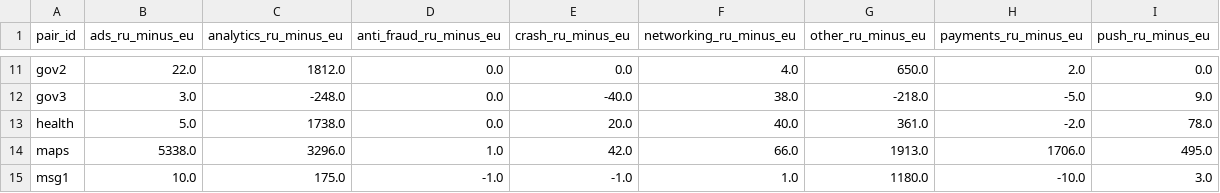
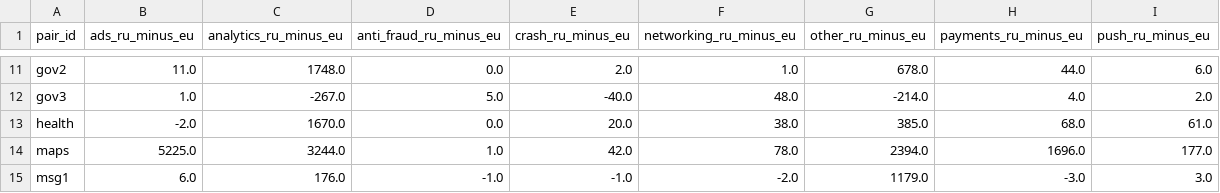
Before and after one commit to JK8789/thesis-apk-study, a CSV file: results/libs_longest/analysis/library_types_pair_deltas.csv, drawn as a sheet; only a part is shown, gaps mark what is left out; the diff covers the shown part only; the diff names each change by its address in the sheet, - before the commit and + after, or states it on an @@ line.

```diff
--- a/results/libs_longest/analysis/library_types_pair_deltas.csv
+++ b/results/libs_longest/analysis/library_types_pair_deltas.csv
-B11 (ads_ru_minus_eu): 22.0
+B11 (ads_ru_minus_eu): 11.0
-C11 (analytics_ru_minus_eu): 1812.0
+C11 (analytics_ru_minus_eu): 1748.0
-E11 (crash_ru_minus_eu): 0.0
+E11 (crash_ru_minus_eu): 2.0
-F11 (networking_ru_minus_eu): 4.0
+F11 (networking_ru_minus_eu): 1.0
-G11 (other_ru_minus_eu): 650.0
+G11 (other_ru_minus_eu): 678.0
-H11 (payments_ru_minus_eu): 2.0
+H11 (payments_ru_minus_eu): 44.0
-I11 (push_ru_minus_eu): 0.0
+I11 (push_ru_minus_eu): 6.0
-B12 (ads_ru_minus_eu): 3.0
+B12 (ads_ru_minus_eu): 1.0
-C12 (analytics_ru_minus_eu): -248.0
+C12 (analytics_ru_minus_eu): -267.0
-D12 (anti_fraud_ru_minus_eu): 0.0
+D12 (anti_fraud_ru_minus_eu): 5.0
-F12 (networking_ru_minus_eu): 38.0
+F12 (networking_ru_minus_eu): 48.0
-G12 (other_ru_minus_eu): -218.0
+G12 (other_ru_minus_eu): -214.0
-H12 (payments_ru_minus_eu): -5.0
+H12 (payments_ru_minus_eu): 4.0
-I12 (push_ru_minus_eu): 9.0
+I12 (push_ru_minus_eu): 2.0
-B13 (ads_ru_minus_eu): 5.0
+B13 (ads_ru_minus_eu): -2.0
-C13 (analytics_ru_minus_eu): 1738.0
+C13 (analytics_ru_minus_eu): 1670.0
-F13 (networking_ru_minus_eu): 40.0
+F13 (networking_ru_minus_eu): 38.0
-G13 (other_ru_minus_eu): 361.0
+G13 (other_ru_minus_eu): 385.0
-H13 (payments_ru_minus_eu): -2.0
+H13 (payments_ru_minus_eu): 68.0
-I13 (push_ru_minus_eu): 78.0
+I13 (push_ru_minus_eu): 61.0
-B14 (ads_ru_minus_eu): 5338.0
+B14 (ads_ru_minus_eu): 5225.0
-C14 (analytics_ru_minus_eu): 3296.0
+C14 (analytics_ru_minus_eu): 3244.0
-F14 (networking_ru_minus_eu): 66.0
+F14 (networking_ru_minus_eu): 78.0
-G14 (other_ru_minus_eu): 1913.0
+G14 (other_ru_minus_eu): 2394.0
-H14 (payments_ru_minus_eu): 1706.0
+H14 (payments_ru_minus_eu): 1696.0
-I14 (push_ru_minus_eu): 495.0
+I14 (push_ru_minus_eu): 177.0
-B15 (ads_ru_minus_eu): 10.0
+B15 (ads_ru_minus_eu): 6.0
-C15 (analytics_ru_minus_eu): 175.0
+C15 (analytics_ru_minus_eu): 176.0
-F15 (networking_ru_minus_eu): 1.0
+F15 (networking_ru_minus_eu): -2.0
-G15 (other_ru_minus_eu): 1180.0
+G15 (other_ru_minus_eu): 1179.0
-H15 (payments_ru_minus_eu): -10.0
+H15 (payments_ru_minus_eu): -3.0
```
Also changed, not shown: 88 edited cells elsewhere in this file, data/meta/apps.csv, results/libs_longest/analysis/library_types_per_app.csv, 40 other files.
